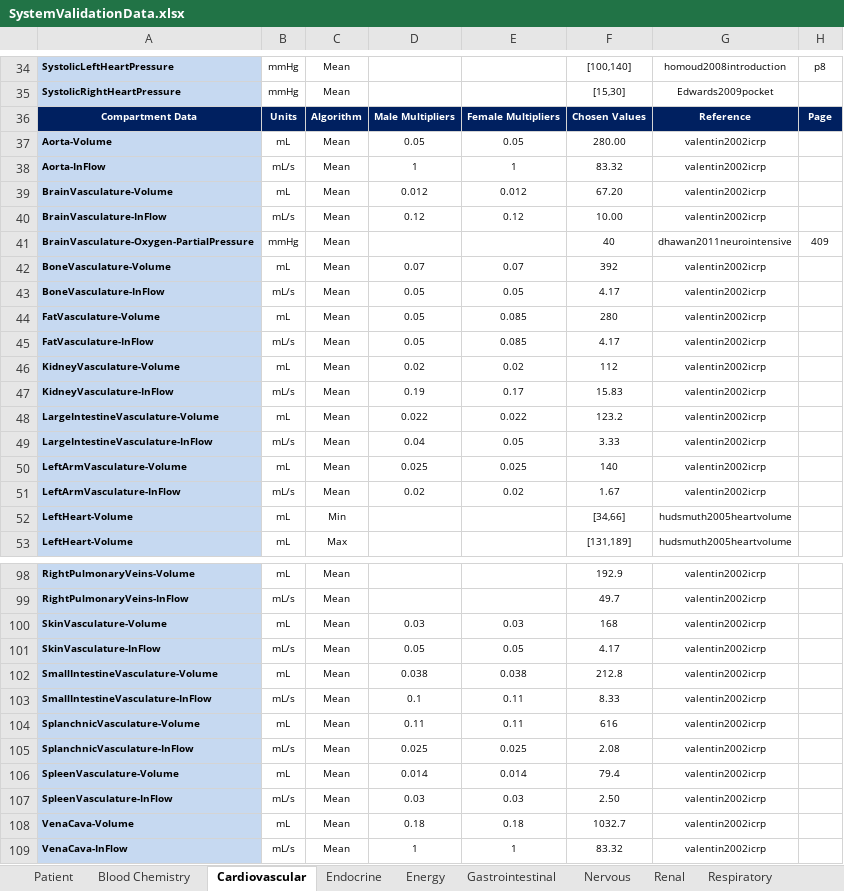
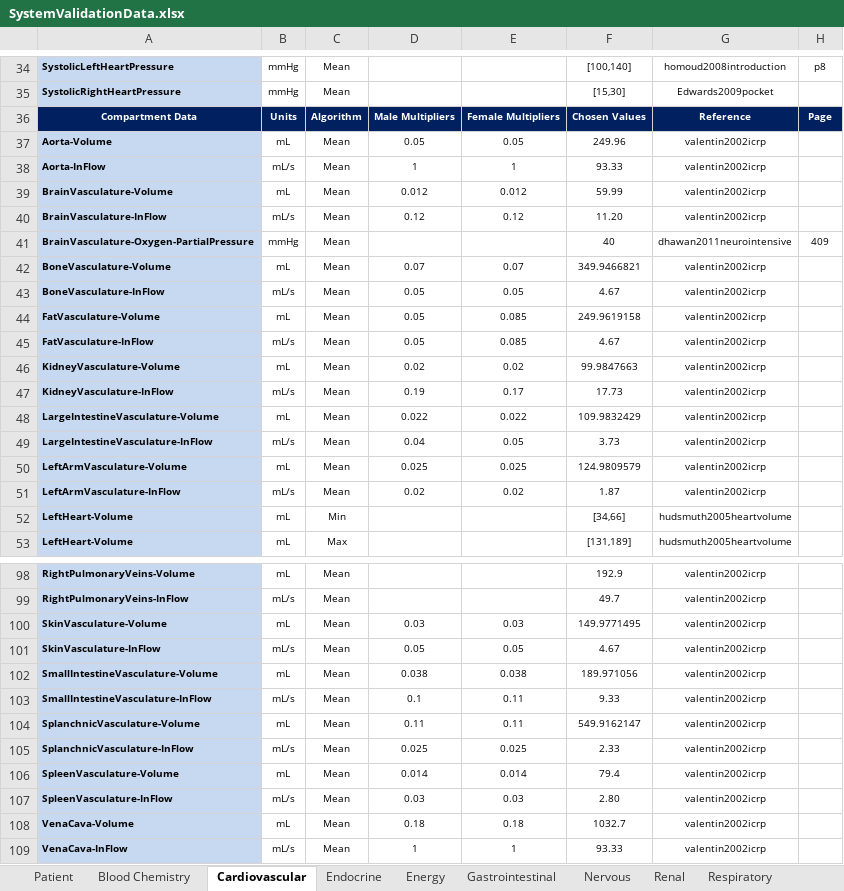
Before and after one commit to shawnhuyiwen/pulse, an Excel workbook: data/human/adult/validation/SystemValidationData.xlsx, sheet Cardiovascular, drawn as a sheet; only a part is shown, gaps mark what is left out; values as stored, in another font and other column widths than the file's, no borders; the diff covers the shown part only; the diff names each change by its address in the sheet, - before the commit and + after, or states it on an @@ line.

Commit message:
fix inflow vs volume issue

```diff
--- a/data/human/adult/validation/SystemValidationData.xlsx (sheet Cardiovascular)
+++ b/data/human/adult/validation/SystemValidationData.xlsx (sheet Cardiovascular)
-F37: 280.00
+F37: 249.96
-F38: 83.32
+F38: 93.33
-F39: 67.20
+F39: 59.99
-F40: 10.00
+F40: 11.20
-F42: 392
+F42: 349.9466821
-F43: 4.17
+F43: 4.67
-F44: 280
+F44: 249.9619158
-F45: 4.17
+F45: 4.67
-F46: 112
+F46: 99.9847663
-F47: 15.83
+F47: 17.73
-F48: 123.2
+F48: 109.9832429
-F49: 3.33
+F49: 3.73
-F50: 140
+F50: 124.9809579
-F51: 1.67
+F51: 1.87
-F100: 168
+F100: 149.9771495
-F101: 4.17
+F101: 4.67
-F102: 212.8
+F102: 189.971056
-F103: 8.33
+F103: 9.33
-F104: 616
+F104: 549.9162147
-F105: 2.08
+F105: 2.33
-F107: 2.50
+F107: 2.80
-F109: 83.32
+F109: 93.33
```
Also changed, not shown: 18 edited cells elsewhere in this sheet, sheet Blood Chemistry, sheet Patient, formulas that keep their value.
